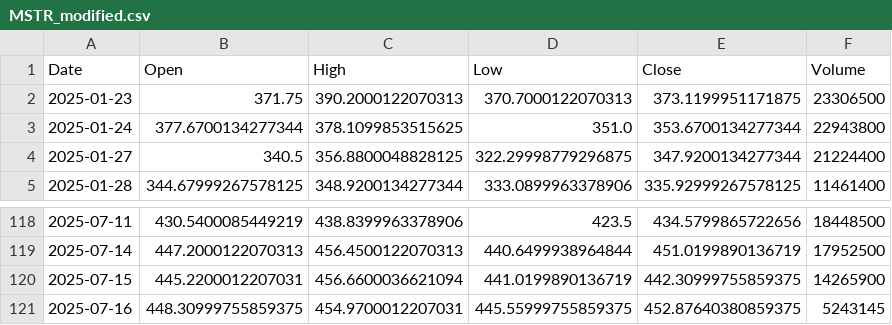
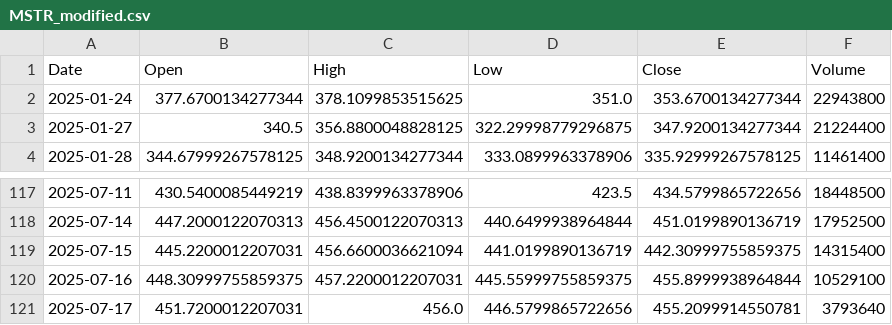
Before and after one commit to yuutaka69/kabuka_agaru, a CSV file: data/modified/MSTR_modified.csv, drawn as a sheet; only a part is shown, gaps mark what is left out.

Commit message:
Upload MSTR_modified.csv (via Colab Script)

```diff
--- a/data/modified/MSTR_modified.csv
+++ b/data/modified/MSTR_modified.csv
@@ -1,3 +1,2 @@
 Date,Open,High,Low,Close,Volume
-2025-01-23,371.75,390.2000122070313,370.7000122070313,373.1199951171875,23306500
 2025-01-24,377.6700134277344,378.1099853515625,351.0,353.6700134277344,22943800
@@ -119,3 +118,4 @@ Date,Open,High,Low,Close,Volume
 2025-07-14,447.2000122070313,456.4500122070313,440.6499938964844,451.0199890136719,17952500
-2025-07-15,445.2200012207031,456.6600036621094,441.0199890136719,442.30999755859375,14265900
-2025-07-16,448.30999755859375,454.9700012207031,445.55999755859375,452.87640380859375,5243145
+2025-07-15,445.2200012207031,456.6600036621094,441.0199890136719,442.30999755859375,14315400
+2025-07-16,448.30999755859375,457.2200012207031,445.55999755859375,455.8999938964844,10529100
+2025-07-17,451.7200012207031,456.0,446.5799865722656,455.2099914550781,3793640
```
